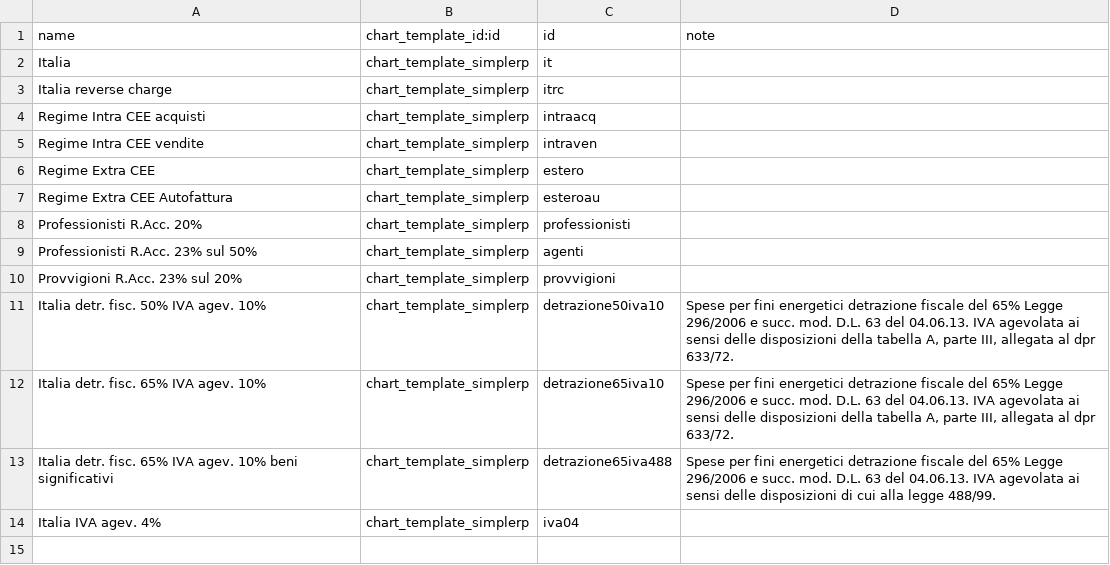
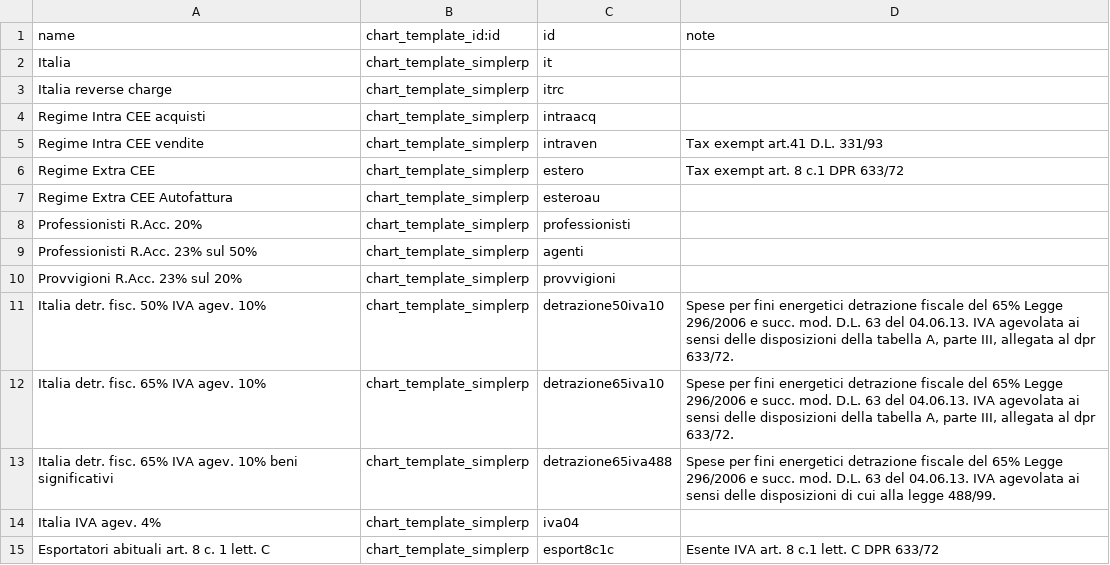
Before and after one commit to efatto/efatto, a CSV file: l10n_it_simplerp/data/account.fiscal.position.template.csv, drawn as a sheet.

Commit message:
[FIX] account of CEE taxes

```diff
--- a/l10n_it_simplerp/data/account.fiscal.position.template.csv
+++ b/l10n_it_simplerp/data/account.fiscal.position.template.csv
@@ -4,4 +4,4 @@
 "Regime Intra CEE acquisti","chart_template_simplerp","intraacq",
-"Regime Intra CEE vendite","chart_template_simplerp","intraven",
-"Regime Extra CEE","chart_template_simplerp","estero",
+"Regime Intra CEE vendite","chart_template_simplerp","intraven","Tax exempt art.41 D.L. 331/93"
+"Regime Extra CEE","chart_template_simplerp","estero","Tax exempt art. 8 c.1 DPR 633/72"
 "Regime Extra CEE Autofattura","chart_template_simplerp","esteroau",
@@ -14 +14,2 @@
 "Italia IVA agev. 4%","chart_template_simplerp","iva04",
+"Esportatori abituali art. 8 c. 1 lett. C","chart_template_simplerp","esport8c1c","Esente IVA art. 8 c.1 lett. C DPR 633/72"
```
Also changed, not shown: l10n_it_simplerp/data/account.tax.template.csv, 1 other file.
